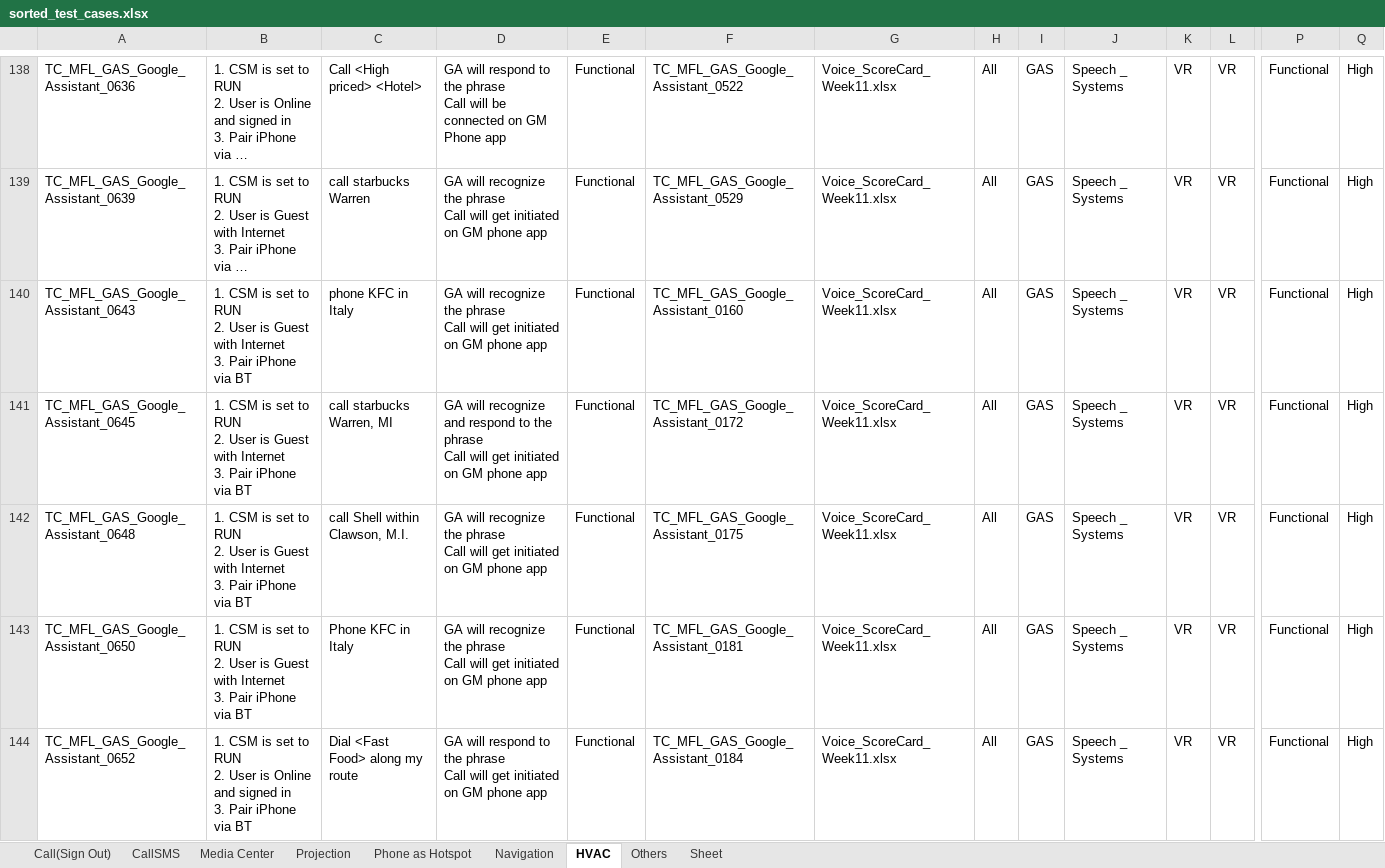
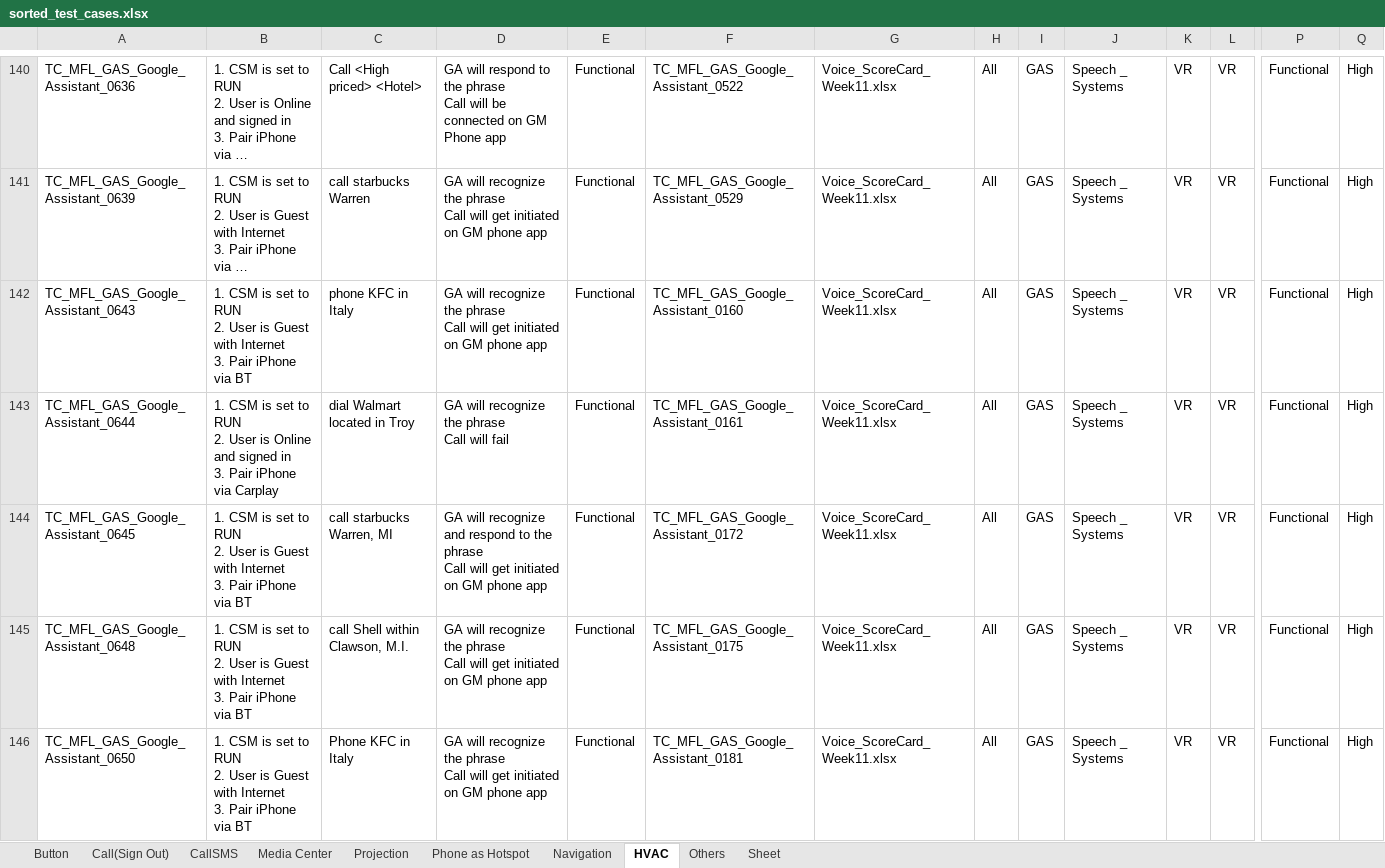
Before and after one commit to k1ngjet3r/test_cases_sorter, an Excel workbook: sorted_test_cases.xlsx, sheet HVAC, drawn as a sheet; only a part is shown, gaps mark what is left out; the shorter side is filled out with more unchanged rows; long unchanged cells end in …; values as stored, in another font and other column widths than the file's, no borders; rows hold the shown columns only; ↵ is a line break in a cell; the diff covers the shown part only; the diff names each change by its address in the sheet, - before the commit and + after, or states it on an @@ line.

```diff
--- a/sorted_test_cases.xlsx (sheet HVAC)
+++ b/sorted_test_cases.xlsx (sheet HVAC)
+sheet tab: Button
+row 143: TC_MFL_GAS_Google_Assistant_0644 | 1. CSM is set to RUN ↵ 2. User is Online and signed in ↵ 3. Pair iPhone via Carplay | dial Walmart located in Troy | GA will recognize the phrase ↵ Call will fail | Functional | TC_MFL_GAS_Google_Assistant_0161 | Voice_ScoreCard_Week11.xlsx | All | GAS | Speech _ Systems | VR | VR | Functional | High
```
Also changed, not shown: 5 added rows elsewhere in this sheet, sheet CallSMS, sheet Media Center, sheet Projection, sheet Others, 4 other files.
